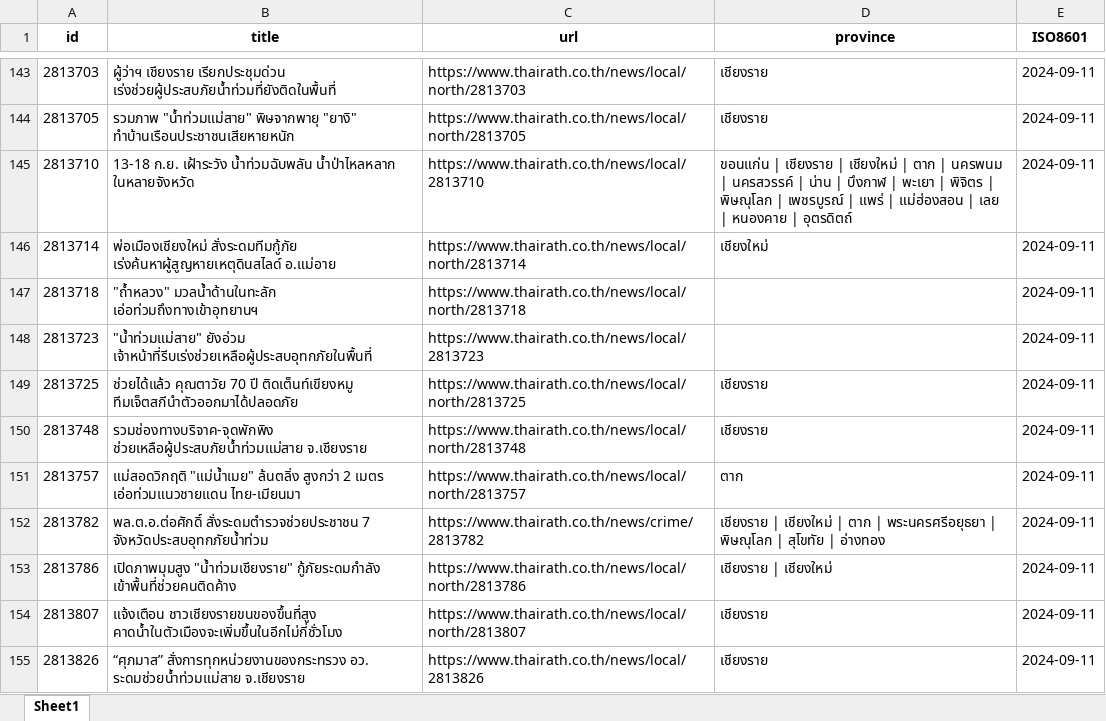
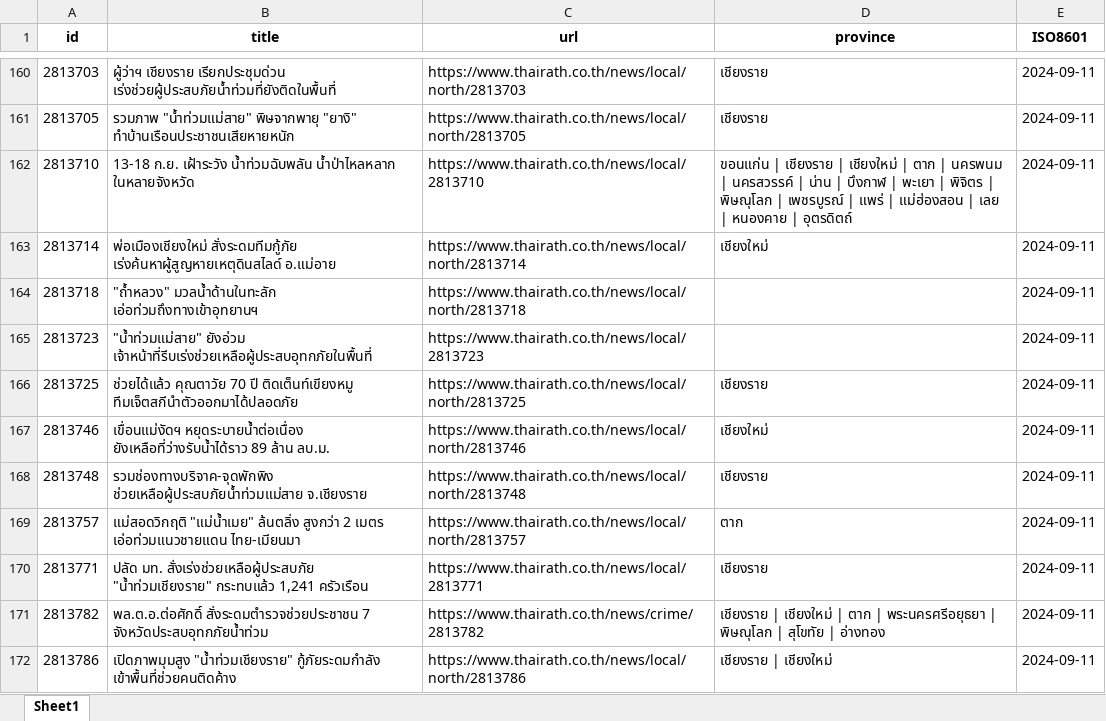
Before and after one commit to arc6828/promhod-py, an Excel workbook: news/data/analysis.xlsx, sheet Sheet1, drawn as a sheet; only a part is shown, gaps mark what is left out; the shorter side is filled out with more unchanged rows; values as stored, in another font and other column widths than the file's, no borders; the diff covers the shown part only; the diff names each change by its address in the sheet, - before the commit and + after, or states it on an @@ line.

```diff
--- a/news/data/analysis.xlsx (sheet Sheet1)
+++ b/news/data/analysis.xlsx (sheet Sheet1)
+row 167: 2813746 | เขื่อนแม่งัดฯ หยุดระบายน้ำต่อเนื่อง ยังเหลือที่ว่างรับน้ำได้ราว 89 ล้าน ลบ.ม. | https://www.thairath.co.th/news/local/north/2813746 | เชียงใหม่ | 2024-09-11
+row 170: 2813771 | ปลัด มท. สั่งเร่งช่วยเหลือผู้ประสบภัย "น้ำท่วมเชียงราย" กระทบแล้ว 1,241 ครัวเรือน | https://www.thairath.co.th/news/local/2813771 | เชียงราย | 2024-09-11
```
Also changed, not shown: 39 added rows elsewhere in this sheet, news/data/analysis-detail.xlsx, news/data/heatmap.xlsx, 4 other files.
